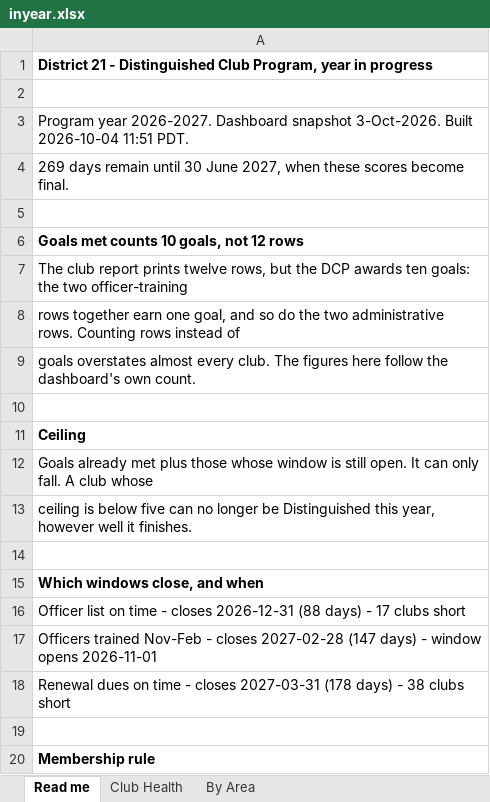
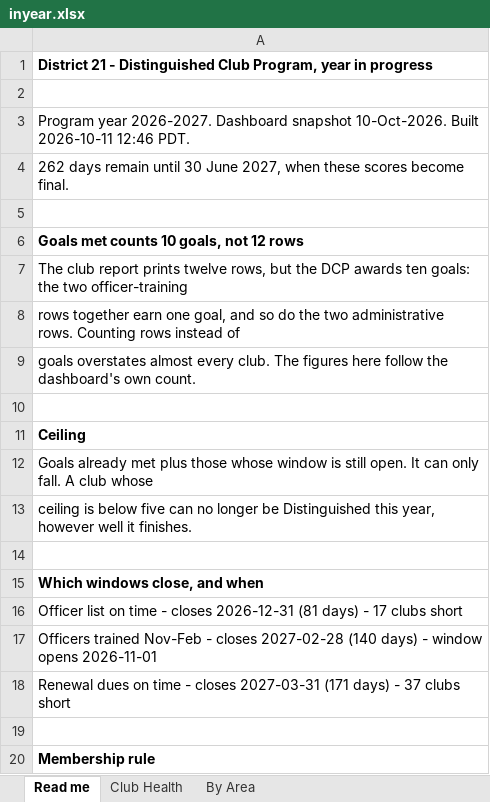
Before and after one commit to adrianwongstudio/d21-dcp, an Excel workbook: docs/inyear.xlsx, sheet Read me, drawn as a sheet; only a part is shown; values as stored, in another font and other column widths than the file's, no borders; the diff names each change by its address in the sheet, - before the commit and + after, or states it on an @@ line.

```diff
--- a/docs/inyear.xlsx (sheet Read me)
+++ b/docs/inyear.xlsx (sheet Read me)
-A3: …Dashboard snapshot 3-Oct-2026. Built 2026-10-04 11:51 PDT.
+A3: …Dashboard snapshot 10-Oct-2026. Built 2026-10-11 12:46 PDT.
-A4: 269 days remain…
+A4: 262 days remain…
-A16: …closes 2026-12-31 (88 days) -…
+A16: …closes 2026-12-31 (81 days) -…
-A17: …closes 2027-02-28 (147 days) -…
+A17: …closes 2027-02-28 (140 days) -…
-A18: …closes 2027-03-31 (178 days) - 38 clubs short
+A18: …closes 2027-03-31 (171 days) - 37 clubs short
```
Also changed, not shown: sheet Club Health, sheet By Area, 2 other files.
